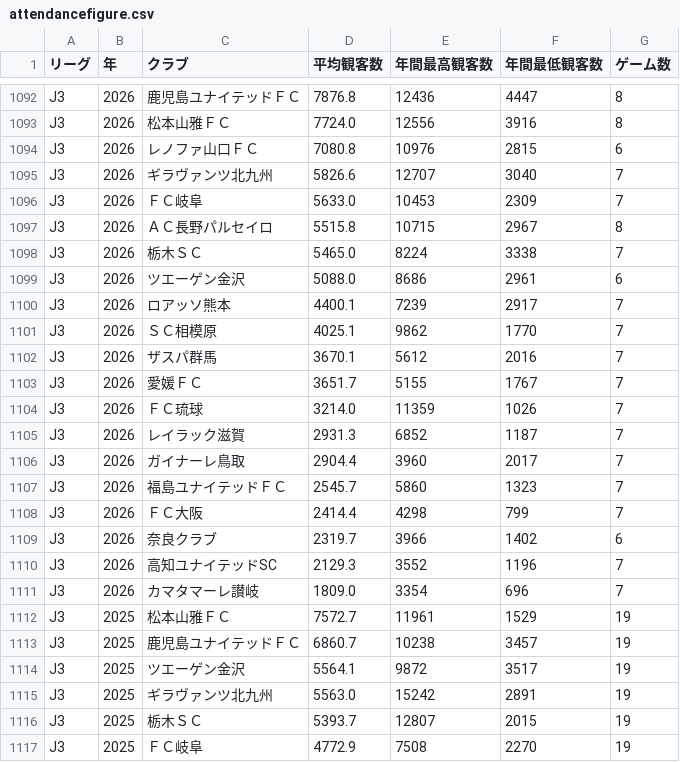
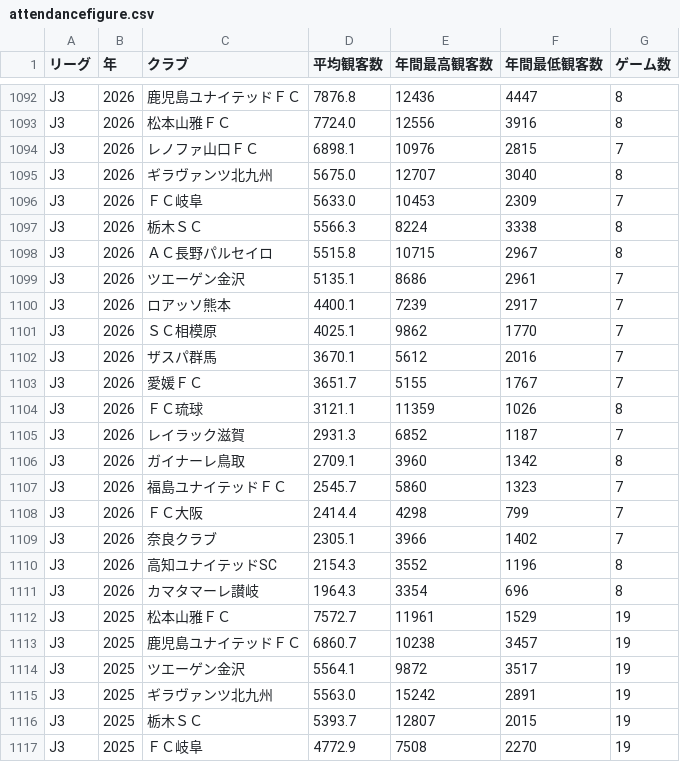
Before and after one commit to jleague-big-club/jleague-big-club, a CSV file: data/attendancefigure.csv, drawn as a sheet; only a part is shown, gaps mark what is left out; the diff covers the shown part only.

```diff
--- a/data/attendancefigure.csv
+++ b/data/attendancefigure.csv
@@ -1093,8 +1093,8 @@ J3,2026,鹿児島ユナイテッドＦＣ,7876.8,12436,4447,8
 J3,2026,松本山雅ＦＣ,7724.0,12556,3916,8
-J3,2026,レノファ山口ＦＣ,7080.8,10976,2815,6
-J3,2026,ギラヴァンツ北九州,5826.6,12707,3040,7
+J3,2026,レノファ山口ＦＣ,6898.1,10976,2815,7
+J3,2026,ギラヴァンツ北九州,5675.0,12707,3040,8
 J3,2026,ＦＣ岐阜,5633.0,10453,2309,7
+J3,2026,栃木ＳＣ,5566.3,8224,3338,8
 J3,2026,ＡＣ長野パルセイロ,5515.8,10715,2967,8
-J3,2026,栃木ＳＣ,5465.0,8224,3338,7
-J3,2026,ツエーゲン金沢,5088.0,8686,2961,6
+J3,2026,ツエーゲン金沢,5135.1,8686,2961,7
 J3,2026,ロアッソ熊本,4400.1,7239,2917,7
@@ -1103,10 +1103,10 @@ J3,2026,ザスパ群馬,3670.1,5612,2016,7
 J3,2026,愛媛ＦＣ,3651.7,5155,1767,7
-J3,2026,ＦＣ琉球,3214.0,11359,1026,7
+J3,2026,ＦＣ琉球,3121.1,11359,1026,8
 J3,2026,レイラック滋賀,2931.3,6852,1187,7
-J3,2026,ガイナーレ鳥取,2904.4,3960,2017,7
+J3,2026,ガイナーレ鳥取,2709.1,3960,1342,8
 J3,2026,福島ユナイテッドＦＣ,2545.7,5860,1323,7
 J3,2026,ＦＣ大阪,2414.4,4298,799,7
-J3,2026,奈良クラブ,2319.7,3966,1402,6
-J3,2026,高知ユナイテッドSC,2129.3,3552,1196,7
-J3,2026,カマタマーレ讃岐,1809.0,3354,696,7
+J3,2026,奈良クラブ,2305.1,3966,1402,7
+J3,2026,高知ユナイテッドSC,2154.3,3552,1196,8
+J3,2026,カマタマーレ讃岐,1964.3,3354,696,8
 J3,2025,松本山雅ＦＣ,7572.7,11961,1529,19
```
Also changed, not shown: 2 added rows, 2 removed rows and 16 edited cells elsewhere in this file.
